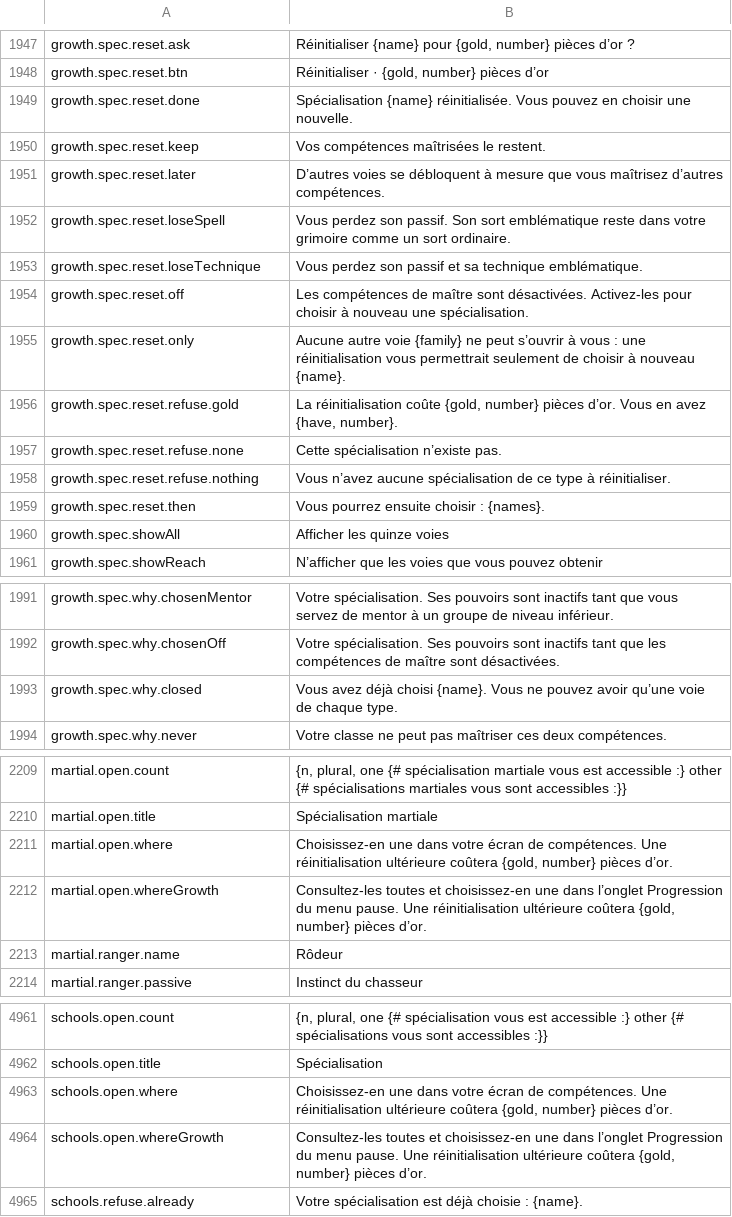
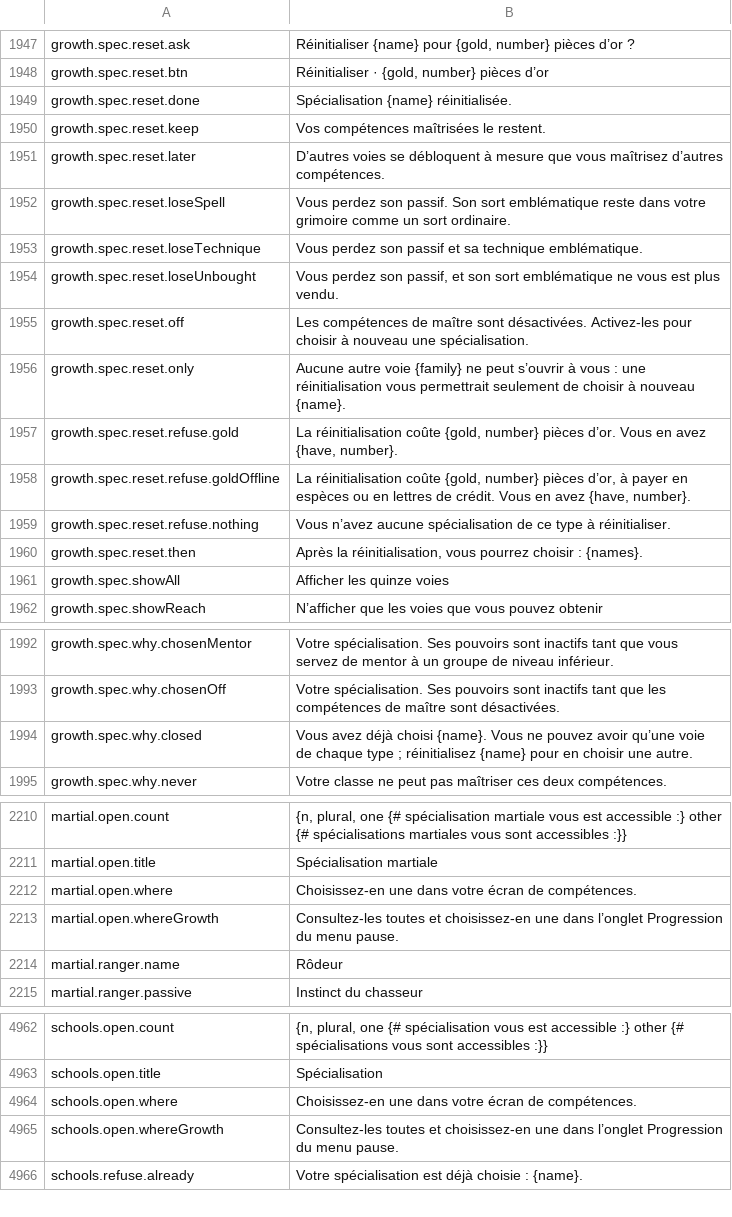
Before and after one commit to Betawolf1213/daggerfall-js-source-voice, a CSV file: locales/fr/Port_Strings.csv, drawn as a sheet; only a part is shown, gaps mark what is left out.

```diff
--- a/locales/fr/Port_Strings.csv
+++ b/locales/fr/Port_Strings.csv
@@ -1948,3 +1948,3 @@ growth.spec.reset.ask,"Réinitialiser {name} pour {gold, number} pièces d’or
 growth.spec.reset.btn,"Réinitialiser · {gold, number} pièces d’or"
-growth.spec.reset.done,"Spécialisation {name} réinitialisée. Vous pouvez en choisir une nouvelle."
+growth.spec.reset.done,"Spécialisation {name} réinitialisée."
 growth.spec.reset.keep,"Vos compétences maîtrisées le restent."
@@ -1953,2 +1953,3 @@ growth.spec.reset.loseSpell,"Vous perdez son passif. Son sort emblématique rest
 growth.spec.reset.loseTechnique,"Vous perdez son passif et sa technique emblématique."
+growth.spec.reset.loseUnbought,"Vous perdez son passif, et son sort emblématique ne vous est plus vendu."
 growth.spec.reset.off,"Les compétences de maître sont désactivées. Activez-les pour choisir à nouveau une spécialisation."
@@ -1956,5 +1957,5 @@ growth.spec.reset.only,"Aucune autre voie {family} ne peut s’ouvrir à vous :
 growth.spec.reset.refuse.gold,"La réinitialisation coûte {gold, number} pièces d’or. Vous en avez {have, number}."
-growth.spec.reset.refuse.none,"Cette spécialisation n’existe pas."
+growth.spec.reset.refuse.goldOffline,"La réinitialisation coûte {gold, number} pièces d’or, à payer en espèces ou en lettres de crédit. Vous en avez {have, number}."
 growth.spec.reset.refuse.nothing,"Vous n’avez aucune spécialisation de ce type à réinitialiser."
-growth.spec.reset.then,"Vous pourrez ensuite choisir : {names}."
+growth.spec.reset.then,"Après la réinitialisation, vous pourrez choisir : {names}."
 growth.spec.showAll,"Afficher les quinze voies"
@@ -1992,3 +1993,3 @@ growth.spec.why.chosenMentor,"Votre spécialisation. Ses pouvoirs sont inactifs
 growth.spec.why.chosenOff,"Votre spécialisation. Ses pouvoirs sont inactifs tant que les compétences de maître sont désactivées."
-growth.spec.why.closed,"Vous avez déjà choisi {name}. Vous ne pouvez avoir qu’une voie de chaque type."
+growth.spec.why.closed,"Vous avez déjà choisi {name}. Vous ne pouvez avoir qu’une voie de chaque type ; réinitialisez {name} pour en choisir une autre."
 growth.spec.why.never,"Votre classe ne peut pas maîtriser ces deux compétences."
@@ -2210,4 +2211,4 @@ martial.open.count,"{n, plural, one {# spécialisation martiale vous est accessi
 martial.open.title,"Spécialisation martiale"
-martial.open.where,"Choisissez-en une dans votre écran de compétences. Une réinitialisation ultérieure coûtera {gold, number} pièces d’or."
-martial.open.whereGrowth,"Consultez-les toutes et choisissez-en une dans l’onglet Progression du menu pause. Une réinitialisation ultérieure coûtera {gold, number} pièces d’or."
+martial.open.where,"Choisissez-en une dans votre écran de compétences."
+martial.open.whereGrowth,"Consultez-les toutes et choisissez-en une dans l’onglet Progression du menu pause."
 martial.ranger.name,"Rôdeur"
@@ -4964,4 +4965,4 @@ schools.open.count,"{n, plural, one {# spécialisation vous est accessible :} o
 schools.open.title,"Spécialisation"
-schools.open.where,"Choisissez-en une dans votre écran de compétences. Une réinitialisation ultérieure coûtera {gold, number} pièces d’or."
-schools.open.whereGrowth,"Consultez-les toutes et choisissez-en une dans l’onglet Progression du menu pause. Une réinitialisation ultérieure coûtera {gold, number} pièces d’or."
+schools.open.where,"Choisissez-en une dans votre écran de compétences."
+schools.open.whereGrowth,"Consultez-les toutes et choisissez-en une dans l’onglet Progression du menu pause."
 schools.refuse.already,"Votre spécialisation est déjà choisie : {name}."
```
Also changed, not shown: locales/bg/Port_Strings.csv, locales/cs/Port_Strings.csv, 48 other files.
